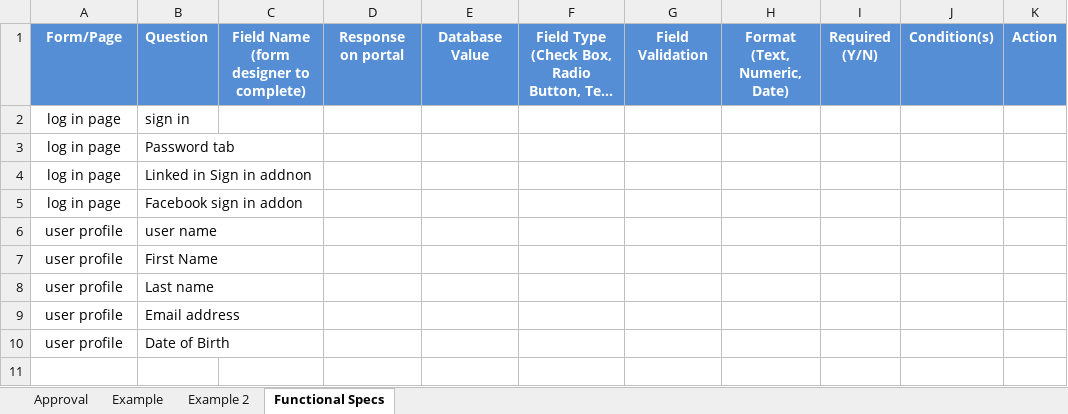
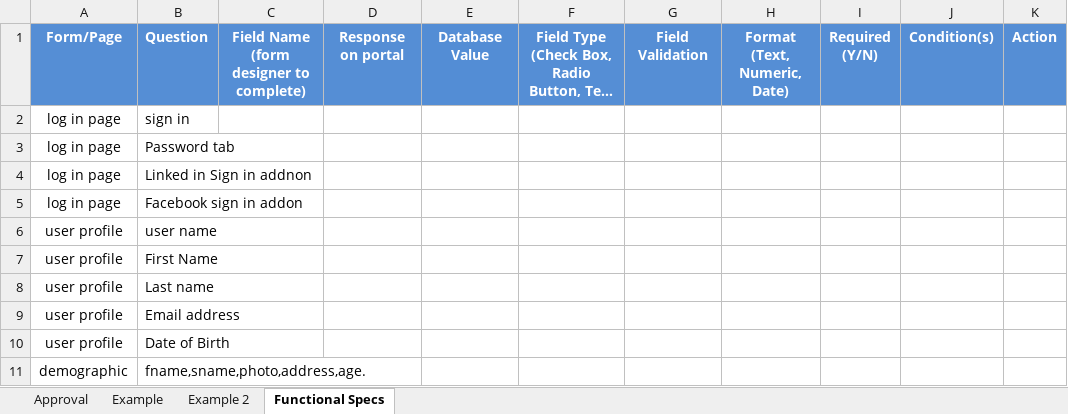
Before and after one commit to FabstechTZ/general, an Excel workbook: Form SpecificationsV0.1_DRAFT.xlsx, sheet Functional Specs, drawn as a sheet; long unchanged cells end in …; values as stored, in another font and other column widths than the file's, no borders; the diff names each change by its address in the sheet, - before the commit and + after, or states it on an @@ line.

```diff
--- a/Form SpecificationsV0.1_DRAFT.xlsx (sheet Functional Specs)
+++ b/Form SpecificationsV0.1_DRAFT.xlsx (sheet Functional Specs)
+row 11: demographic | fname,sname,photo,address,age.
```
Also changed, not shown: charts or pictures, 3 other files.
